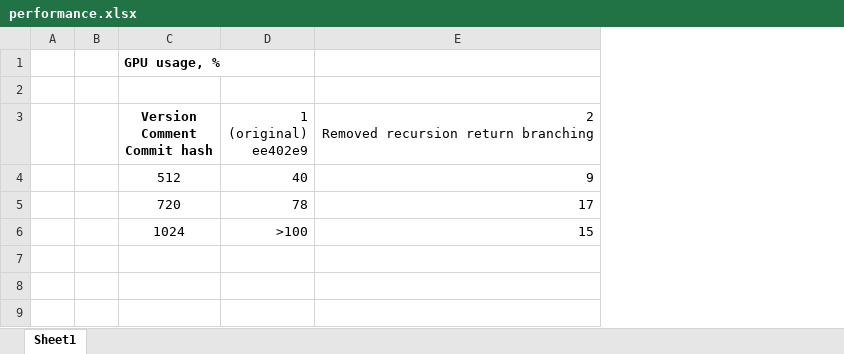
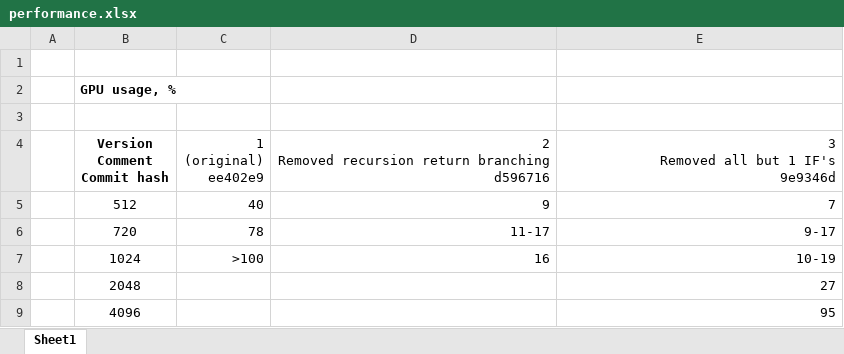
Before and after one commit to mindaugasw/fractal-oscillating-rectangles, an Excel workbook: performance.xlsx, sheet Sheet1, drawn as a sheet; values as stored, in another font and other column widths than the file's, no borders; removed rows and columns are numbered as before the commit, all else as after; ↵ is a line break in a cell; the diff names each change by its address in the sheet, - before the commit and + after, or states it on an @@ line.

```diff
--- a/performance.xlsx (sheet Sheet1)
+++ b/performance.xlsx (sheet Sheet1)
-column B, empty
+column D, rows 4-7: 2 ↵ Removed recursion return branching ↵ d596716 | 9 | 11-17 | 16
+row 1: (empty)
-E4: 2 ↵ Removed recursion return branching
+E4: 3 ↵ Removed all but 1 IF's ↵ 9e9346d
-E5: 9
+E5: 7
-E6: 17
+E6: 9-17
-E7: 15
+E7: 10-19
+row 8:  | 2048 |  |  | 27
+row 9:  | 4096 |  |  | 95
```
Also changed, not shown: 1 other file.
